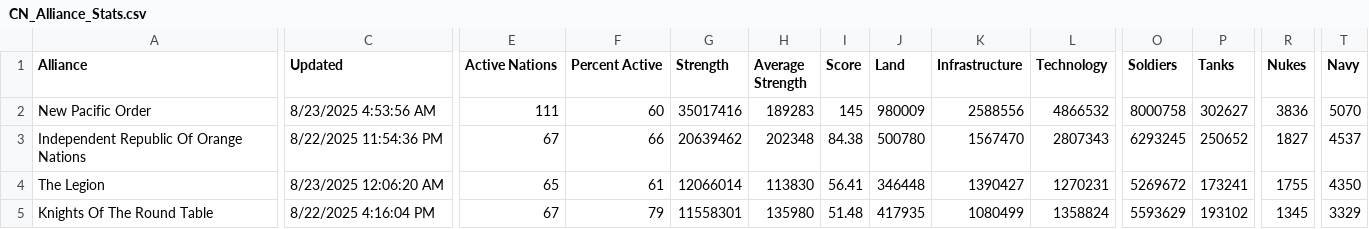
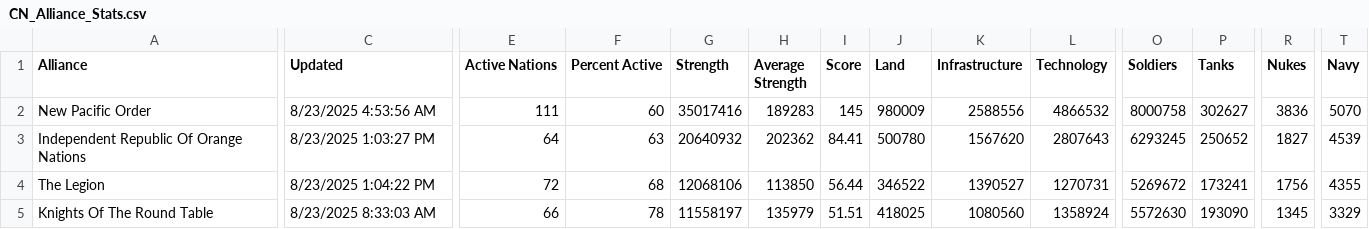
Before and after one commit to oh-ari/oh-ari.github.io, a CSV file: daily/CN_Alliance_Stats.csv, drawn as a sheet; only a part is shown, gaps mark what is left out; the diff covers the shown part only; the diff names each change by its address in the sheet, - before the commit and + after, or states it on an @@ line.

```diff
--- a/daily/CN_Alliance_Stats.csv
+++ b/daily/CN_Alliance_Stats.csv
-C3 (Updated): 8/22/2025 11:54:36 PM
+C3 (Updated): 8/23/2025 1:03:27 PM
-E3 (Active Nations): 67
+E3 (Active Nations): 64
-F3 (Percent Active): 66
+F3 (Percent Active): 63
-G3 (Strength): 20639462
+G3 (Strength): 20640932
-H3 (Average Strength): 202348
+H3 (Average Strength): 202362
-I3 (Score): 84.38
+I3 (Score): 84.41
-K3 (Infrastructure): 1567470
+K3 (Infrastructure): 1567620
-L3 (Technology): 2807343
+L3 (Technology): 2807643
-T3 (Navy): 4537
+T3 (Navy): 4539
-C4 (Updated): 8/23/2025 12:06:20 AM
+C4 (Updated): 8/23/2025 1:04:22 PM
-E4 (Active Nations): 65
+E4 (Active Nations): 72
-F4 (Percent Active): 61
+F4 (Percent Active): 68
-G4 (Strength): 12066014
+G4 (Strength): 12068106
-H4 (Average Strength): 113830
+H4 (Average Strength): 113850
-I4 (Score): 56.41
+I4 (Score): 56.44
-J4 (Land): 346448
+J4 (Land): 346522
-K4 (Infrastructure): 1390427
+K4 (Infrastructure): 1390527
-L4 (Technology): 1270231
+L4 (Technology): 1270731
-R4 (Nukes): 1755
+R4 (Nukes): 1756
-T4 (Navy): 4350
+T4 (Navy): 4355
-C5 (Updated): 8/22/2025 4:16:04 PM
+C5 (Updated): 8/23/2025 8:33:03 AM
-E5 (Active Nations): 67
+E5 (Active Nations): 66
-F5 (Percent Active): 79
+F5 (Percent Active): 78
-G5 (Strength): 11558301
+G5 (Strength): 11558197
-H5 (Average Strength): 135980
+H5 (Average Strength): 135979
-I5 (Score): 51.48
+I5 (Score): 51.51
-J5 (Land): 417935
+J5 (Land): 418025
-K5 (Infrastructure): 1080499
+K5 (Infrastructure): 1080560
-L5 (Technology): 1358824
+L5 (Technology): 1358924
-O5 (Soldiers): 5593629
+O5 (Soldiers): 5572630
-P5 (Tanks): 193102
+P5 (Tanks): 193090
```
Also changed, not shown: 1 added row, 1 removed row and 118 edited cells elsewhere in this file, daily/CN_Foreign_Aid.csv, daily/CN_Nation_Stats.csv, 3 other files.
